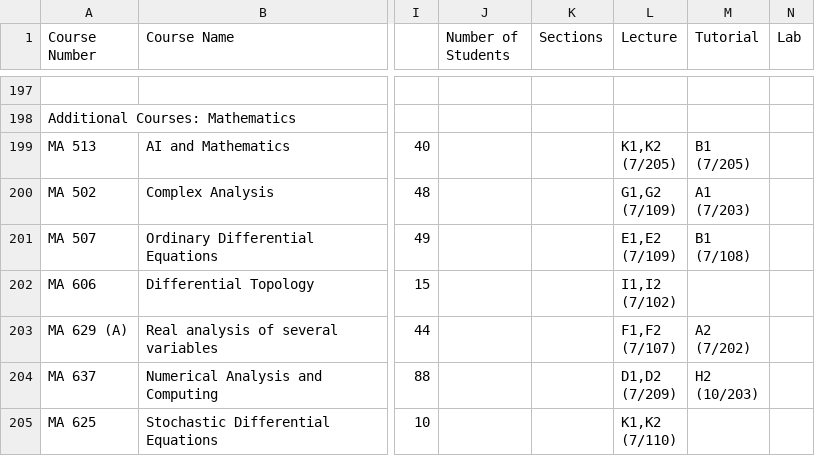
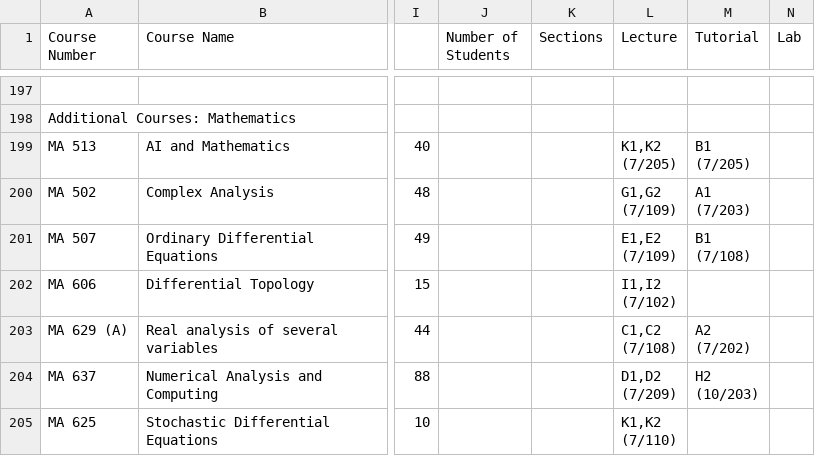
Before and after one commit to Naveen-Pal/timetable, a CSV file: Timetable.csv, drawn as a sheet; only a part is shown, gaps mark what is left out; ↵ is a line break in a cell; the diff covers the shown part only; the diff names each change by its address in the sheet, - before the commit and + after, or states it on an @@ line.

```diff
--- a/Timetable.csv
+++ b/Timetable.csv
-L203 (Lecture): F1,F2 ↵ (7/107)
+L203 (Lecture): C1,C2 ↵ (7/108)
```
Also changed, not shown: 21 edited cells elsewhere in this file, Updated_Processed_Timetable.csv.
